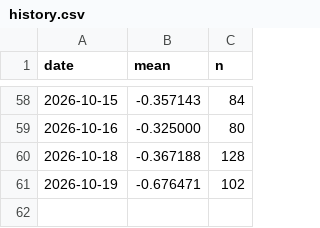
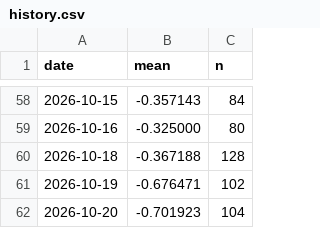
Before and after one commit to upendrabhattarai/8848.live, a CSV file: data/national-sentiment/history.csv, drawn as a sheet; only a part is shown, gaps mark what is left out.

```diff
--- a/data/national-sentiment/history.csv
+++ b/data/national-sentiment/history.csv
@@ -61 +61,2 @@ date,mean,n
 2026-10-19,-0.676471,102
+2026-10-20,-0.701923,104
```
Also changed, not shown: 24 other files.
